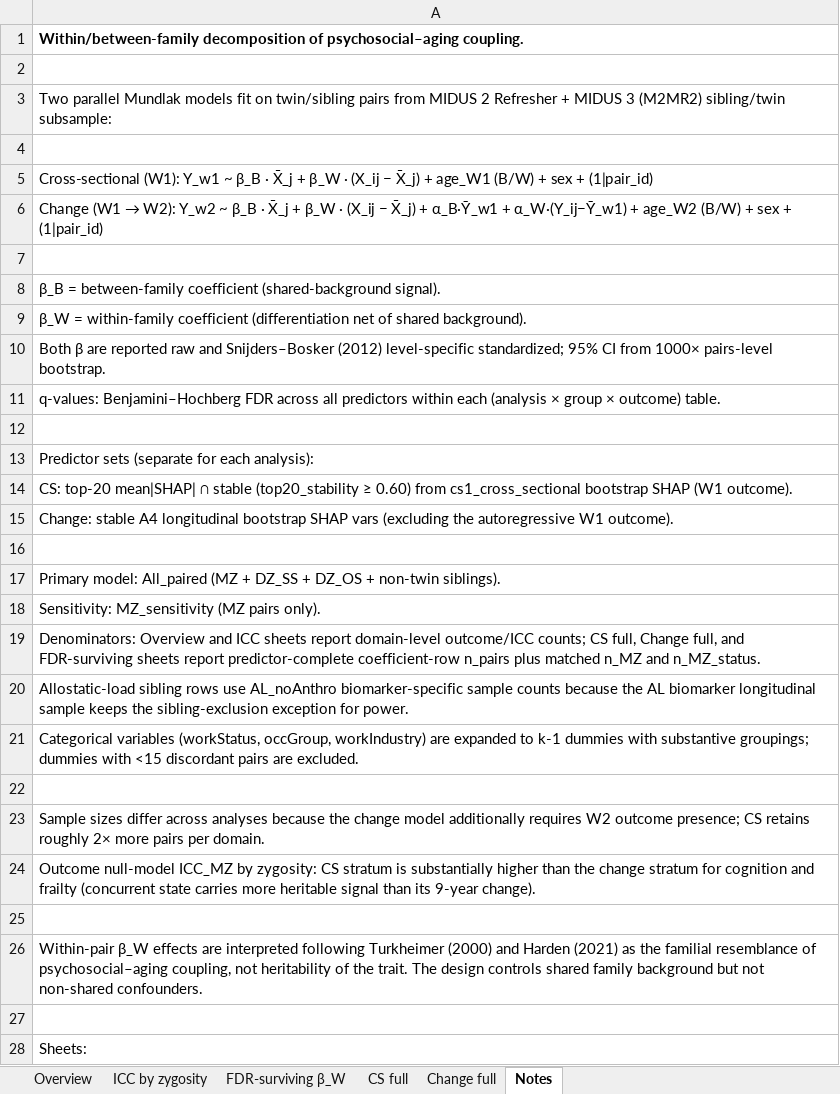
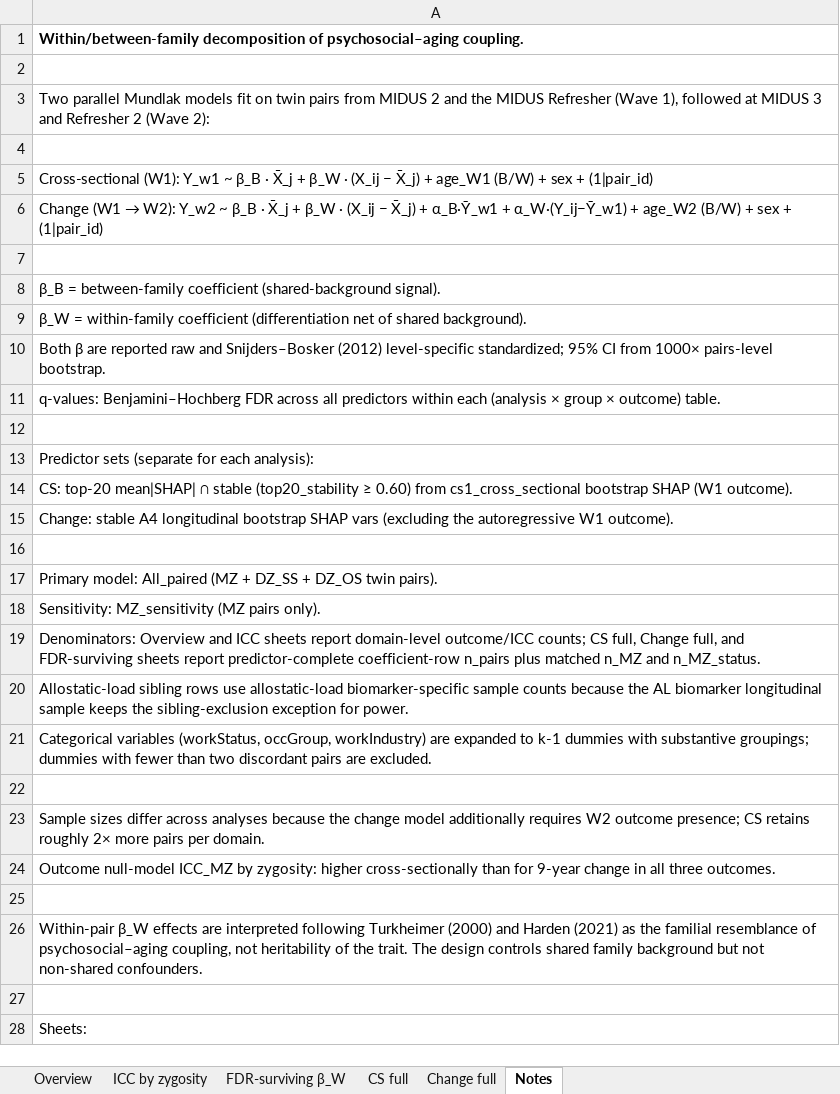
Before and after one commit to PsychoSocCorrelate/psychosoccorrelate.github.io, an Excel workbook: files/family_decomposition.xlsx, sheet Notes, drawn as a sheet; only a part is shown; values as stored, in another font and other column widths than the file's, no borders; the diff names each change by its address in the sheet, - before the commit and + after, or states it on an @@ line.

```diff
--- a/files/family_decomposition.xlsx (sheet Notes)
+++ b/files/family_decomposition.xlsx (sheet Notes)
-A3: …fit on twin/sibling pairs from MIDUS 2 Refresher + MIDUS 3 (M2MR2) sibling/twin subsample:
+A3: …fit on twin pairs from MIDUS 2 and the MIDUS Refresher (Wave 1), followed at MIDUS 3 and Refresher 2 (Wave 2):
-A17: …+ DZ_OS + non-twin siblings).
+A17: …+ DZ_OS twin pairs).
-A20: …rows use AL_noAnthro biomarker-specific sample…
+A20: …rows use allostatic-load biomarker-specific sample…
-A21: …dummies with <15 discordant pairs…
+A21: …dummies with fewer than two discordant pairs…
-A24: …by zygosity: CS stratum is substantially higher than the change stratum for cognition and frailty (concurrent state carries more heritable signal than its 9-year change).
+A24: …by zygosity: higher cross-sectionally than for 9-year change in all three outcomes.
```
Also changed, not shown: sheet ICC by zygosity, sheet Overview, sheet FDR-surviving β_W, sheet Change full, sheet CS full, 4 other files.
